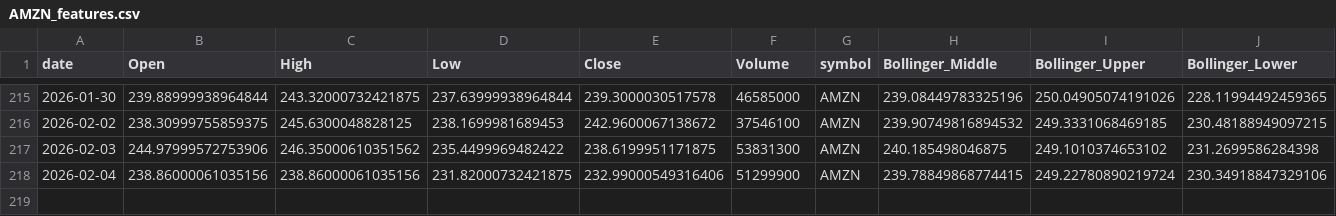
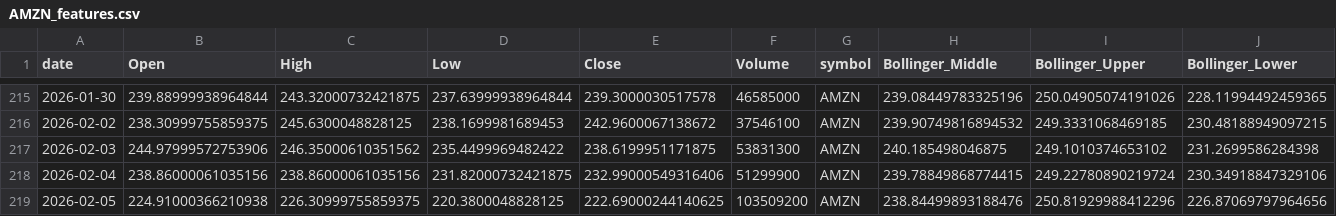
Before and after one commit to Warren27026/pipeline_collecte_donnees, a CSV file: data/AMZN_features.csv, drawn as a sheet; only a part is shown, gaps mark what is left out; rows hold the shown columns only; the diff names each change by its address in the sheet, - before the commit and + after, or states it on an @@ line.

```diff
--- a/data/AMZN_features.csv
+++ b/data/AMZN_features.csv
+row 219: 2026-02-05 | 224.91000366210938 | 226.30999755859375 | 220.3800048828125 | 222.69000244140625 | 103509200 | AMZN | 238.84499893188476 | 250.81929988412296 | 226.87069797964656
```
Also changed, not shown: data/GOOGL_features.csv, data/IBM_features.csv, 53 other files.
